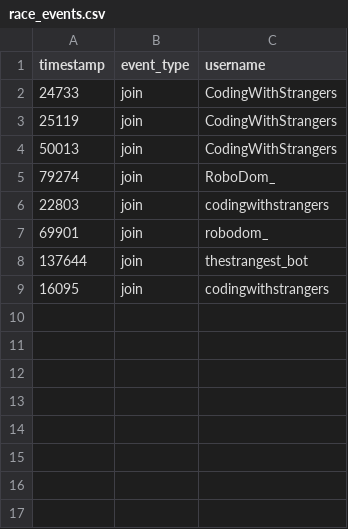
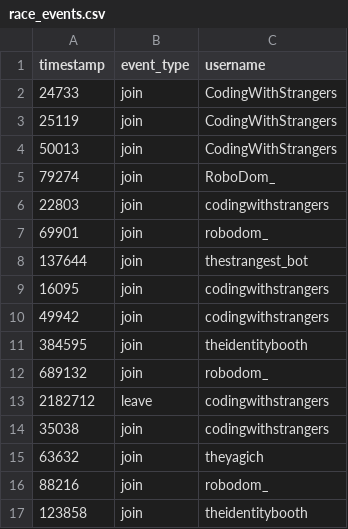
Before and after one commit to codingwithstrangers/The-Perfect-Lurker-V3, a CSV file: the_perfect_lurker_v3/mini_test/results/race_events.csv, drawn as a sheet; the diff names each change by its address in the sheet, - before the commit and + after, or states it on an @@ line.

```diff
--- a/the_perfect_lurker_v3/mini_test/results/race_events.csv
+++ b/the_perfect_lurker_v3/mini_test/results/race_events.csv
+row 10: 49942 | join | codingwithstrangers
+row 11: 384595 | join | theidentitybooth
+row 12: 689132 | join | robodom_
+row 13: 2182712 | leave | codingwithstrangers
+row 14: 35038 | join | codingwithstrangers
+row 15: 63632 | join | theyagich
+row 16: 88216 | join | robodom_
+row 17: 123858 | join | theidentitybooth
```
Also changed, not shown: the_perfect_lurker_v3/mini_test/results/results.csv, 49 other files.
